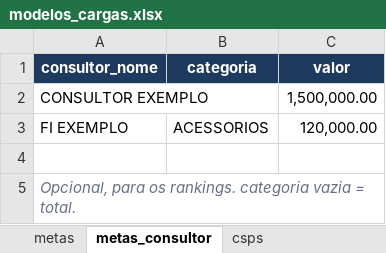
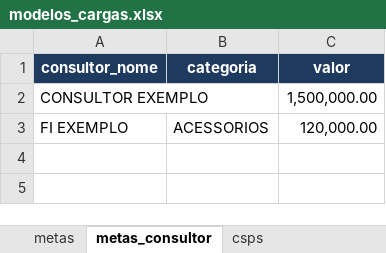
Before and after one commit to raulchagas/rodada-de-negocios, an Excel workbook: cargas/modelos_cargas.xlsx, sheet metas_consultor, drawn as a sheet; values as stored, in another font and other column widths than the file's, no borders; the diff names each change by its address in the sheet, - before the commit and + after, or states it on an @@ line.

```diff
--- a/cargas/modelos_cargas.xlsx (sheet metas_consultor)
+++ b/cargas/modelos_cargas.xlsx (sheet metas_consultor)
-row 4: (empty)
-row 5: Opcional, para os rankings. categoria vazia = total.
```
Also changed, not shown: sheet leia-me, sheet carteira, sheet metas, sheet csps, sheet consultores, sheet catalogo_fornecedor, 3 more sheets, 50 other files.
